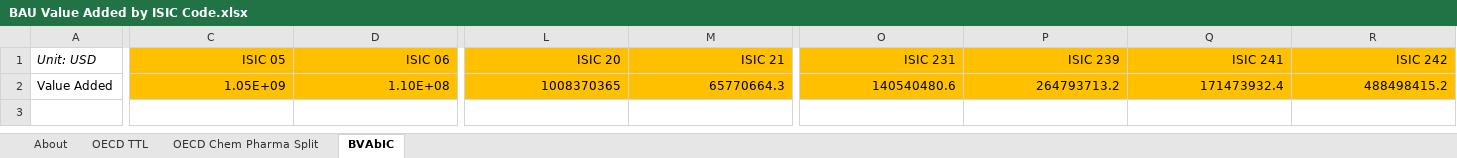
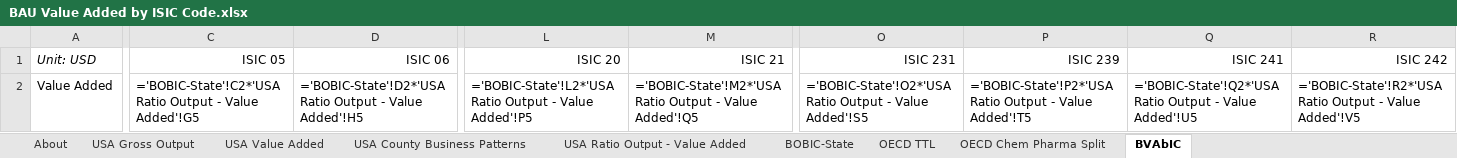
Before and after one commit to EnergyInnovation/eps-kentucky, an Excel workbook: InputData/io-model/BVAbIC/BAU Value Added by ISIC Code.xlsx, sheet BVAbIC, drawn as a sheet; only a part is shown, gaps mark what is left out; values as stored, in another font and other column widths than the file's, no borders; formulas without a stored value are shown as written; removed rows and columns are numbered as before the commit, all else as after; rows hold the shown columns only; the diff covers the shown part only; the diff names each change by its address in the sheet, - before the commit and + after, or states it on an @@ line.

```diff
--- a/InputData/io-model/BVAbIC/BAU Value Added by ISIC Code.xlsx (sheet BVAbIC)
+++ b/InputData/io-model/BVAbIC/BAU Value Added by ISIC Code.xlsx (sheet BVAbIC)
+sheet tab: USA Gross Output
+sheet tab: USA Value Added
+sheet tab: USA County Business Patterns
+sheet tab: USA Ratio Output - Value Added
+sheet tab: BOBIC-State
-C1:D1 fill: #FFC000
+C1:D1 fill: none
-L1:M1 fill: #FFC000
+L1:M1 fill: none
-O1:R1 fill: #FFC000
+O1:R1 fill: none
-row 2: Value Added | 1.05E+09 | 1.10E+08 | 1008370365 | 65770664.3 | 140540480.6 | 264793713.2 | 171473932.4 | 488498415.2
+row 2: Value Added | ='BOBIC-State'!C2*'USA Ratio Output - Value Added'!G5 | ='BOBIC-State'!D2*'USA Ratio Output - Value Added'!H5 | ='BOBIC-State'!L2*'USA Ratio Output - Value Added'!P5 | ='BOBIC-State'!M2*'USA Ratio Output - Value Added'!Q5 | ='BOBIC-State'!O2*'USA Ratio Output - Value Added'!S5 | ='BOBIC-State'!P2*'USA Ratio Output - Value Added'!T5 | ='BOBIC-State'!Q2*'USA Ratio Output - Value Added'!U5 | ='BOBIC-State'!R2*'USA Ratio Output - Value Added'!V5
```
Also changed, not shown: cell formats elsewhere in this sheet, InputData/indst/BIFUbC/BAU Industrial Fuel Use before CCS.xlsx, InputData/io-model/BECbIC/BAU Employee Compensation by ISIC Code.xlsx, 35 other files.
